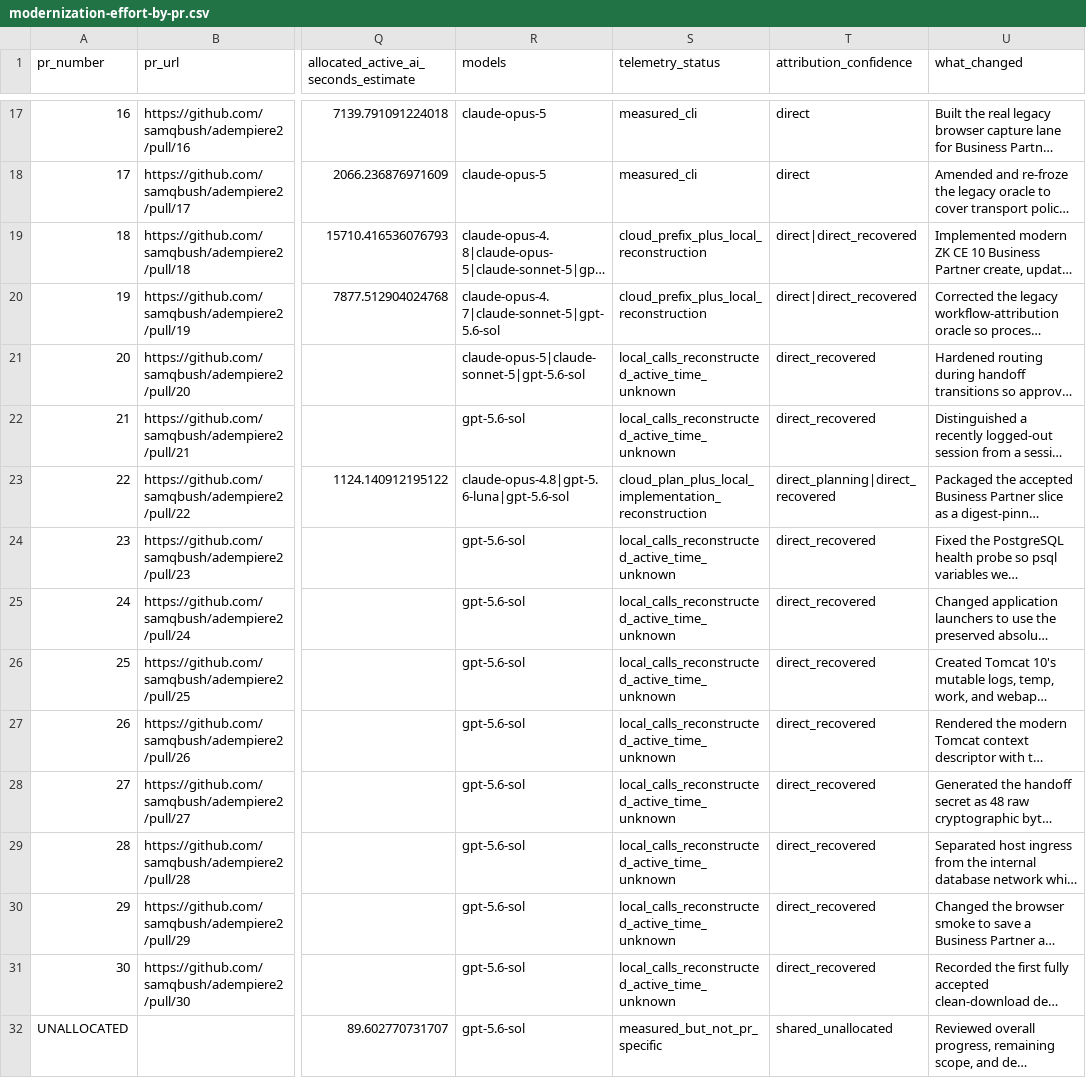
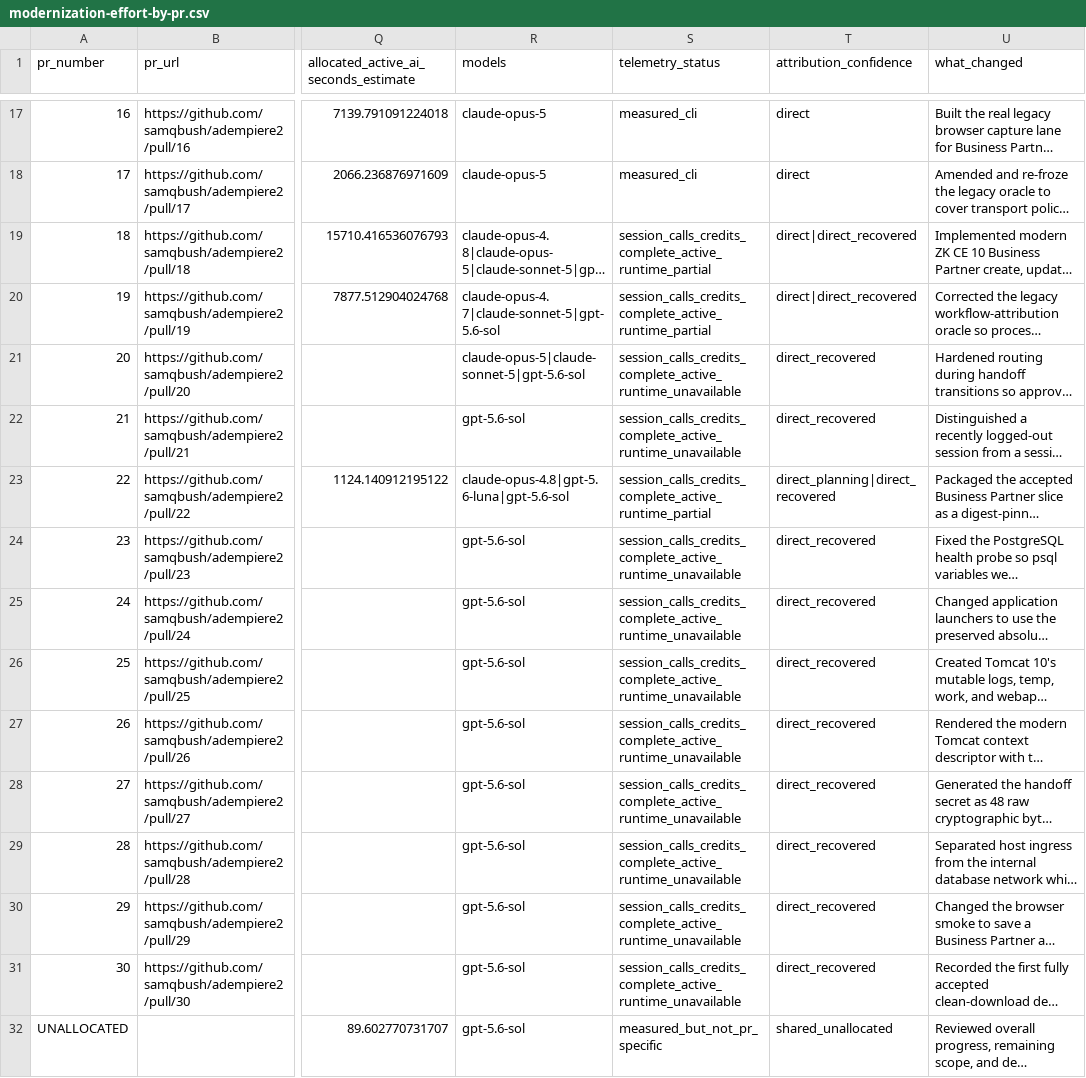
Before and after one commit to samqbush/adempiere2, a CSV file: docs/modernization/modernization-effort-by-pr.csv, drawn as a sheet; only a part is shown, gaps mark what is left out; long unchanged cells end in …; the diff names each change by its address in the sheet, - before the commit and + after, or states it on an @@ line.

```diff
--- a/docs/modernization/modernization-effort-by-pr.csv
+++ b/docs/modernization/modernization-effort-by-pr.csv
-S19:S20 (telemetry_status): cloud_prefix_plus_local_reconstruction
+S19:S20 (telemetry_status): session_calls_credits_complete_active_runtime_partial
-S21:S22 (telemetry_status): local_calls_reconstructed_active_time_unknown
+S21:S22 (telemetry_status): session_calls_credits_complete_active_runtime_unavailable
-S23 (telemetry_status): cloud_plan_plus_local_implementation_reconstruction
+S23 (telemetry_status): session_calls_credits_complete_active_runtime_partial
-S24:S31 (telemetry_status): local_calls_reconstructed_active_time_unknown
+S24:S31 (telemetry_status): session_calls_credits_complete_active_runtime_unavailable
```
Also changed, not shown: 1 other file.
